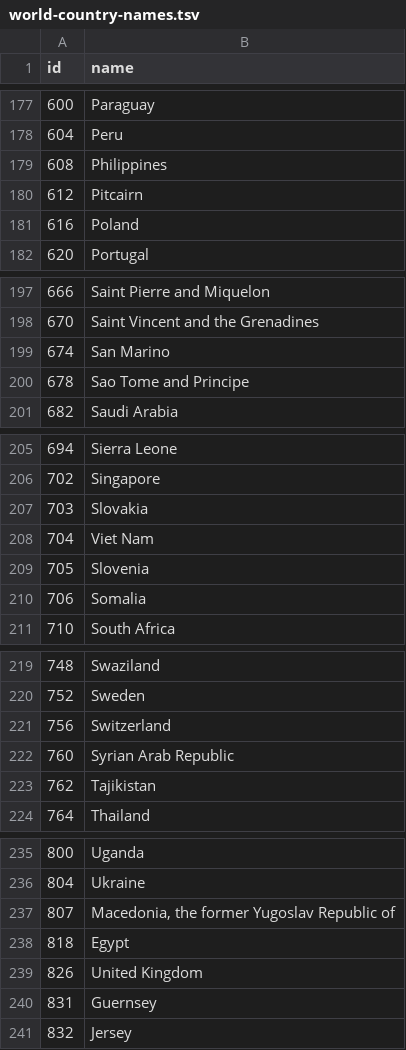
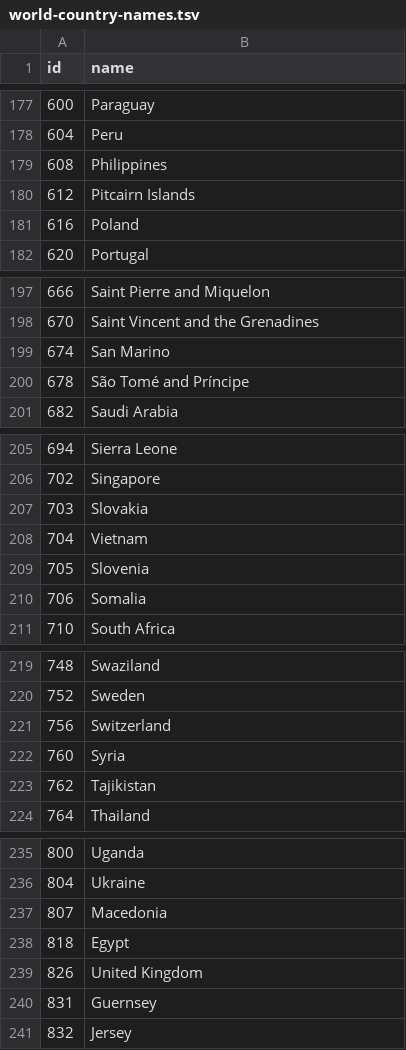
Before and after one commit to ukodi-training/INFO6005-2014, a TSV file: map/data/world-country-names.tsv, drawn as a sheet; only a part is shown, gaps mark what is left out; the diff covers the shown part only.

Commit message:
Update population.csv, index.html, world-country-names and map.js Added countries and populations to the display, Fixed some data inconsistencies. Closes ukodi-training/INFO6005-2014#1

```diff
--- a/map/data/world-country-names.tsv
+++ b/map/data/world-country-names.tsv
@@ -179,3 +179,3 @@ id	name
 608	Philippines
-612	Pitcairn
+612	Pitcairn Islands
 616	Poland
@@ -199,3 +199,3 @@ id	name
 674	San Marino
-678	Sao Tome and Principe
+678	São Tomé and Príncipe
 682	Saudi Arabia
@@ -207,3 +207,3 @@ id	name
 703	Slovakia
-704	Viet Nam
+704	Vietnam
 705	Slovenia
@@ -221,3 +221,3 @@ id	name
 756	Switzerland
-760	Syrian Arab Republic
+760	Syria
 762	Tajikistan
@@ -236,3 +236,3 @@ id	name
 804	Ukraine
-807	Macedonia, the former Yugoslav Republic of
+807	Macedonia
 818	Egypt
```
Also changed, not shown: 14 edited cells elsewhere in this file, map/data/population.csv, 2 other files.
